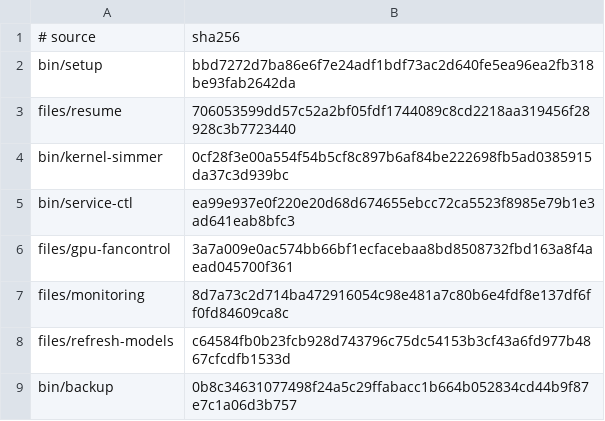
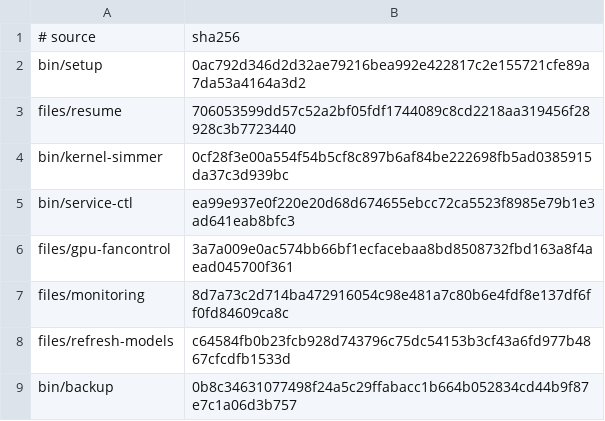
Before and after one commit to LPFchan/setup, a TSV file: checksums.tsv, drawn as a sheet.

```diff
--- a/checksums.tsv
+++ b/checksums.tsv
@@ -1,3 +1,3 @@
 # source	sha256
-bin/setup	bbd7272d7ba86e6f7e24adf1bdf73ac2d640fe5ea96ea2fb318be93fab2642da
+bin/setup	0ac792d346d2d32ae79216bea992e422817c2e155721cfe89a7da53a4164a3d2
 files/resume	706053599dd57c52a2bf05fdf1744089c8cd2218aa319456f28928c3b7723440
```
Also changed, not shown: 2 other files.
